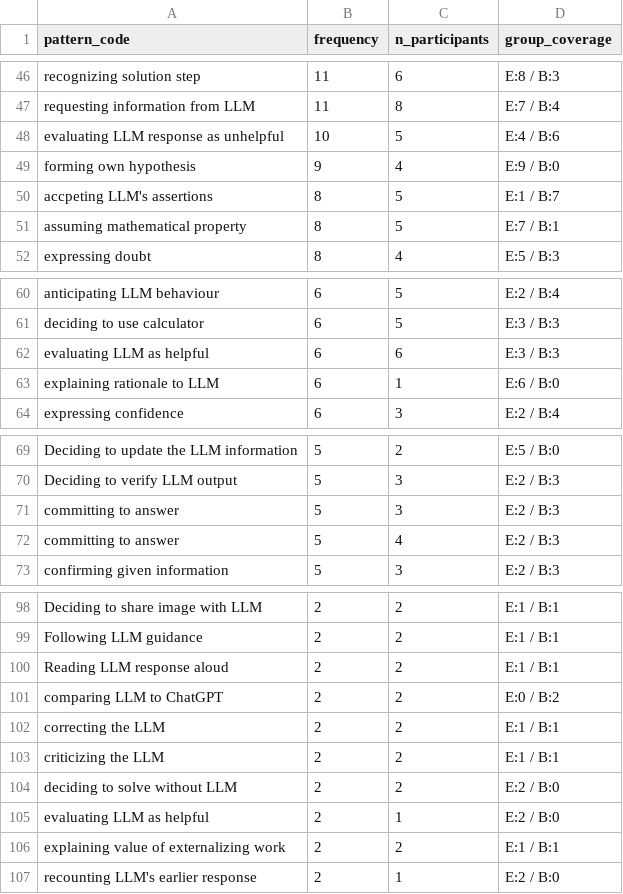
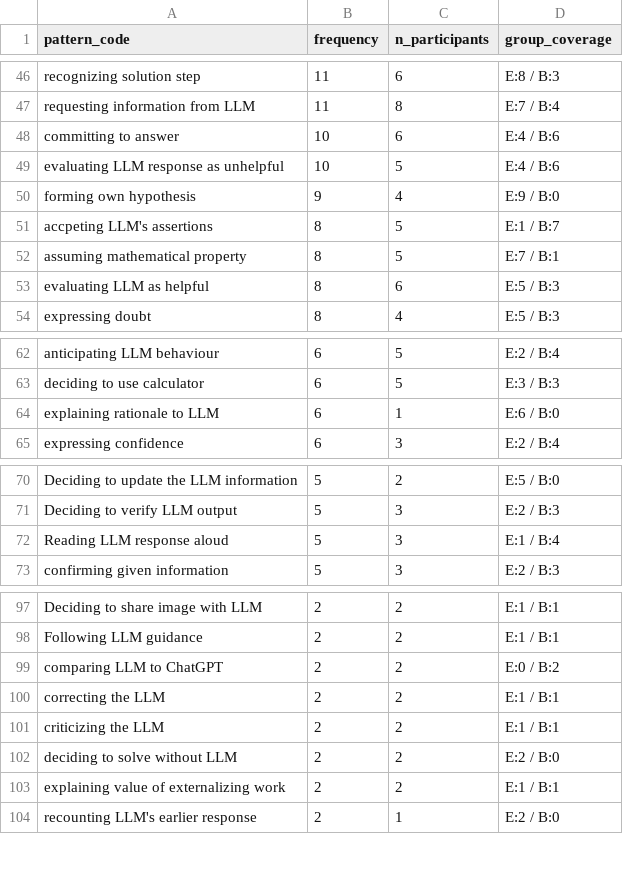
Before and after one commit to nimble-byte/thesis-code, a CSV file: transcripts/codebooks/codebook_v2.view.csv, drawn as a sheet; only a part is shown, gaps mark what is left out; the diff covers the shown part only.

```diff
--- a/transcripts/codebooks/codebook_v2.view.csv
+++ b/transcripts/codebooks/codebook_v2.view.csv
@@ -47,2 +47,3 @@ recognizing solution step,11,6,E:8 / B:3
 requesting information from LLM,11,8,E:7 / B:4
+committing to answer,10,6,E:4 / B:6
 evaluating LLM response as unhelpful,10,5,E:4 / B:6
@@ -51,2 +52,3 @@ accpeting LLM's assertions,8,5,E:1 / B:7
 assuming mathematical property,8,5,E:7 / B:1
+evaluating LLM as helpful,8,6,E:5 / B:3
 expressing doubt,8,4,E:5 / B:3
@@ -61,3 +63,2 @@ anticipating LLM behaviour,6,5,E:2 / B:4
 deciding to use calculator,6,5,E:3 / B:3
-evaluating LLM as helpful,6,6,E:3 / B:3
 explaining rationale to LLM,6,1,E:6 / B:0
@@ -70,4 +71,3 @@ Deciding to update the LLM information,5,2,E:5 / B:0
 Deciding to verify LLM output,5,3,E:2 / B:3
-committing to answer,5,3,E:2 / B:3
-committing to answer,5,4,E:2 / B:3
+Reading LLM response aloud,5,3,E:1 / B:4
 confirming given information,5,3,E:2 / B:3
@@ -99,3 +98,2 @@ Deciding to share image with LLM,2,2,E:1 / B:1
 Following LLM guidance,2,2,E:1 / B:1
-Reading LLM response aloud,2,2,E:1 / B:1
 comparing LLM to ChatGPT,2,2,E:0 / B:2
@@ -104,3 +102,2 @@ criticizing the LLM,2,2,E:1 / B:1
 deciding to solve without LLM,2,2,E:2 / B:0
-evaluating LLM as helpful,2,1,E:2 / B:0
 explaining value of externalizing work,2,2,E:1 / B:1
```
Also changed, not shown: 1 removed row elsewhere in this file, transcripts/codebooks/codebook_v0.csv, transcripts/codebooks/codebook_v0.view.csv, 8 other files.
